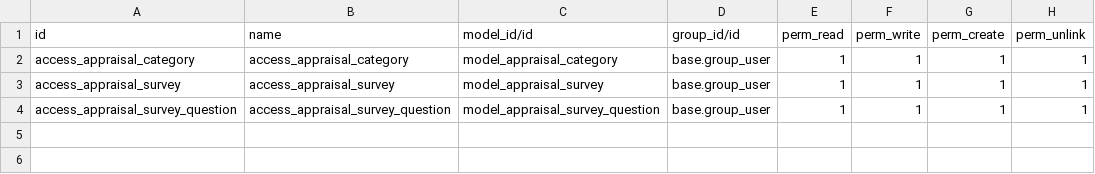
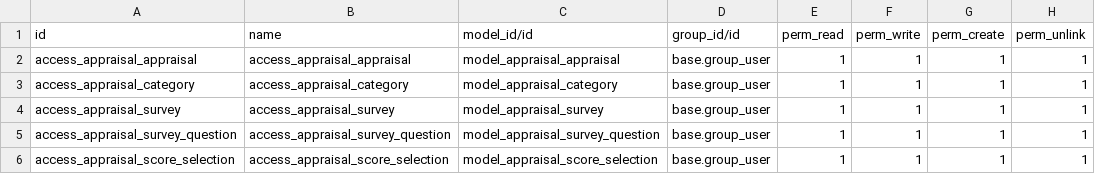
Before and after one commit to Simonbelete/odoo-modules, a CSV file: appraisal/security/ir.model.access.csv, drawn as a sheet.

```diff
--- a/appraisal/security/ir.model.access.csv
+++ b/appraisal/security/ir.model.access.csv
@@ -1,2 +1,3 @@
 id,name,model_id/id,group_id/id,perm_read,perm_write,perm_create,perm_unlink
+access_appraisal_appraisal,access_appraisal_appraisal,model_appraisal_appraisal,base.group_user,1,1,1,1
 access_appraisal_category,access_appraisal_category,model_appraisal_category,base.group_user,1,1,1,1
@@ -4 +5,2 @@ access_appraisal_survey,access_appraisal_survey,model_appraisal_survey,base.grou
 access_appraisal_survey_question,access_appraisal_survey_question,model_appraisal_survey_question,base.group_user,1,1,1,1
+access_appraisal_score_selection,access_appraisal_score_selection,model_appraisal_score_selection,base.group_user,1,1,1,1
```
Also changed, not shown: 6 other files.
